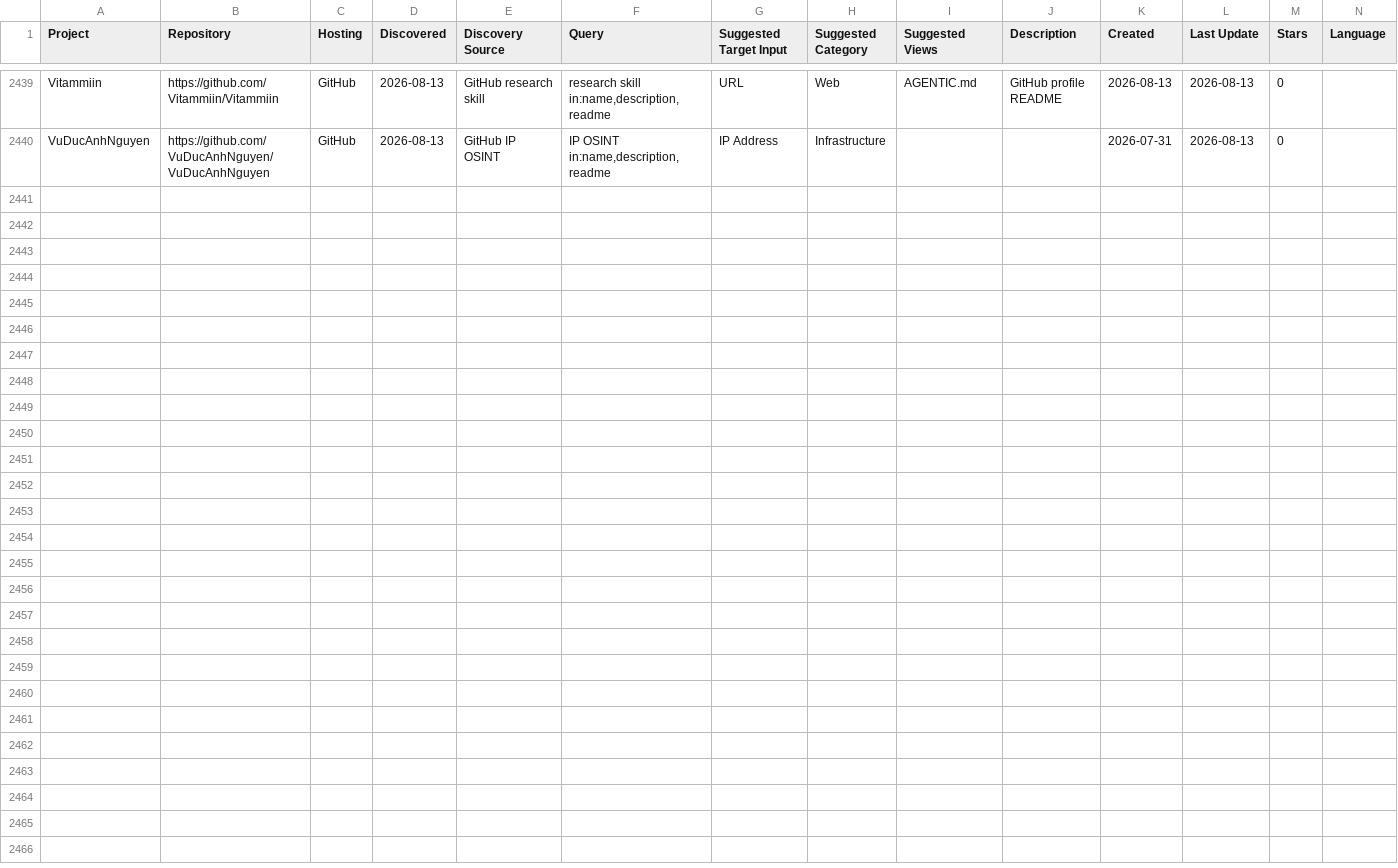
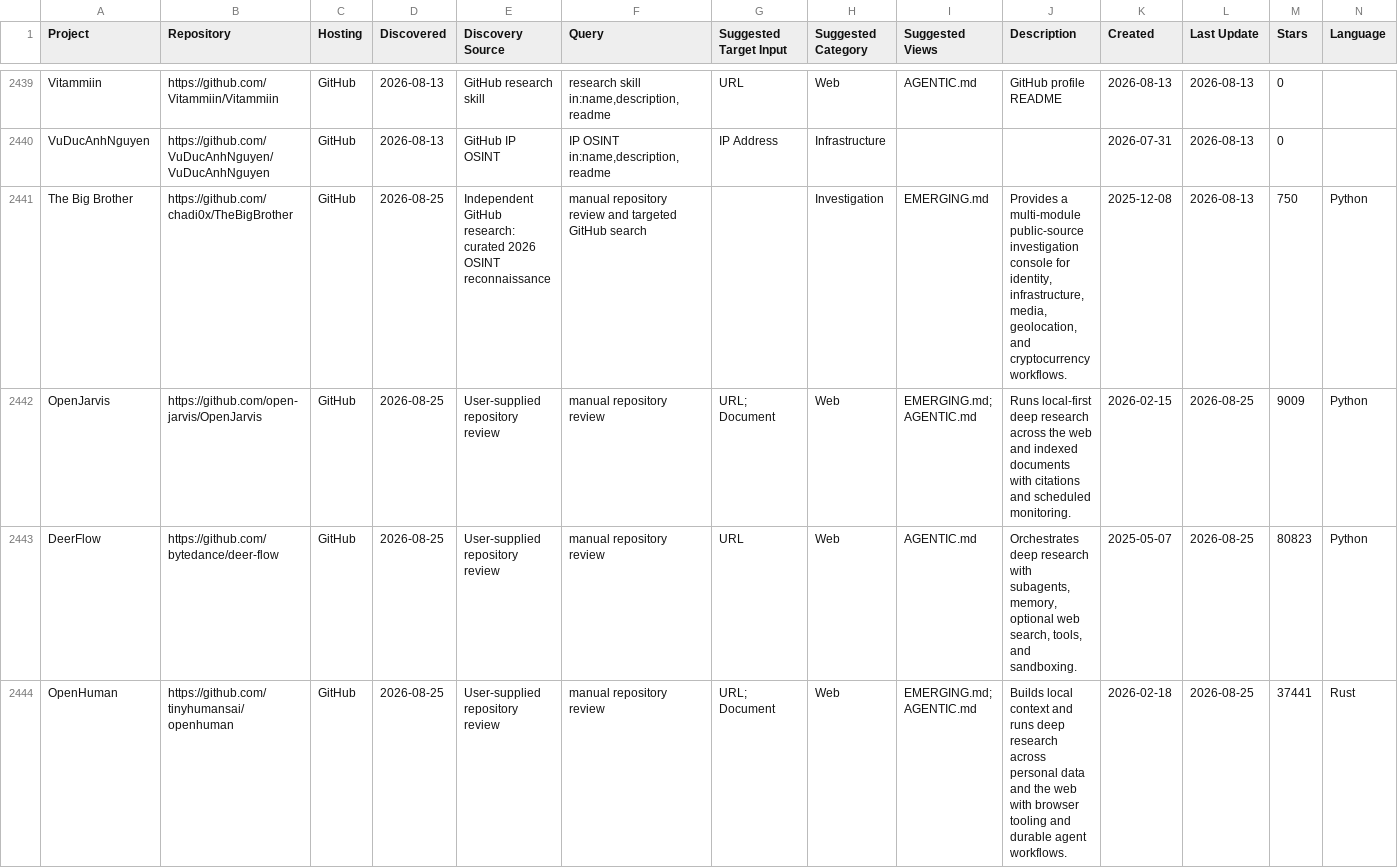
Before and after one commit to osint-shifu/awesome-osint-repos, a CSV file: .catalog/data/candidates.csv, drawn as a sheet; only a part is shown, gaps mark what is left out; rows hold the shown columns only; the diff names each change by its address in the sheet, - before the commit and + after, or states it on an @@ line.

Commit message:
chore: add curated OSINT research repositories

```diff
--- a/.catalog/data/candidates.csv
+++ b/.catalog/data/candidates.csv
+row 2441: The Big Brother | https://github.com/chadi0x/TheBigBrother | GitHub | 2026-08-25 | Independent GitHub research: curated 2026 OSINT reconnaissance | manual repository review and targeted GitHub search |  | Investigation | EMERGING.md | Provides a multi-module public-source investigation console for identity, infrastructure, media, geolocation, and cryptocurrency workflows. | 2025-12-08 | 2026-08-13 | 750 | Python
+row 2442: OpenJarvis | https://github.com/open-jarvis/OpenJarvis | GitHub | 2026-08-25 | User-supplied repository review | manual repository review | URL; Document | Web | EMERGING.md; AGENTIC.md | Runs local-first deep research across the web and indexed documents with citations and scheduled monitoring. | 2026-02-15 | 2026-08-25 | 9009 | Python
+row 2443: DeerFlow | https://github.com/bytedance/deer-flow | GitHub | 2026-08-25 | User-supplied repository review | manual repository review | URL | Web | AGENTIC.md | Orchestrates deep research with subagents, memory, optional web search, tools, and sandboxing. | 2025-05-07 | 2026-08-25 | 80823 | Python
+row 2444: OpenHuman | https://github.com/tinyhumansai/openhuman | GitHub | 2026-08-25 | User-supplied repository review | manual repository review | URL; Document | Web | EMERGING.md; AGENTIC.md | Builds local context and runs deep research across personal data and the web with browser tooling and durable agent workflows. | 2026-02-18 | 2026-08-25 | 37441 | Rust
```
Also changed, not shown: osint-repositories.csv, 5 other files.
